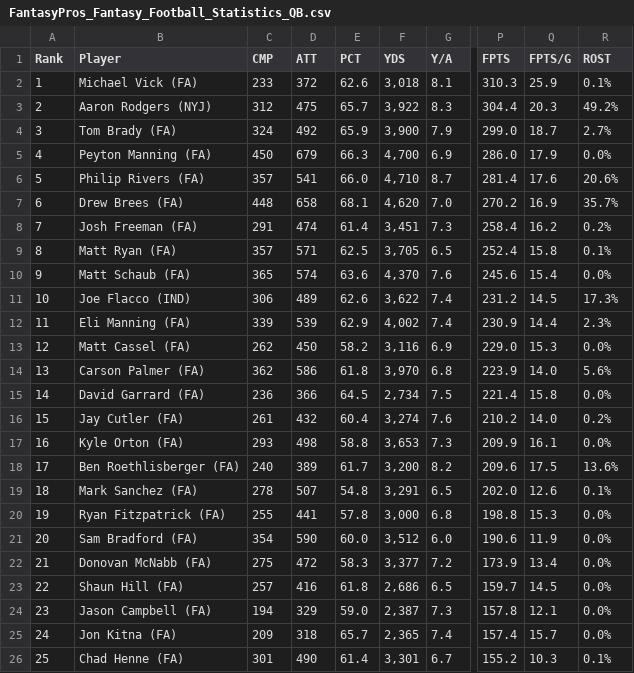
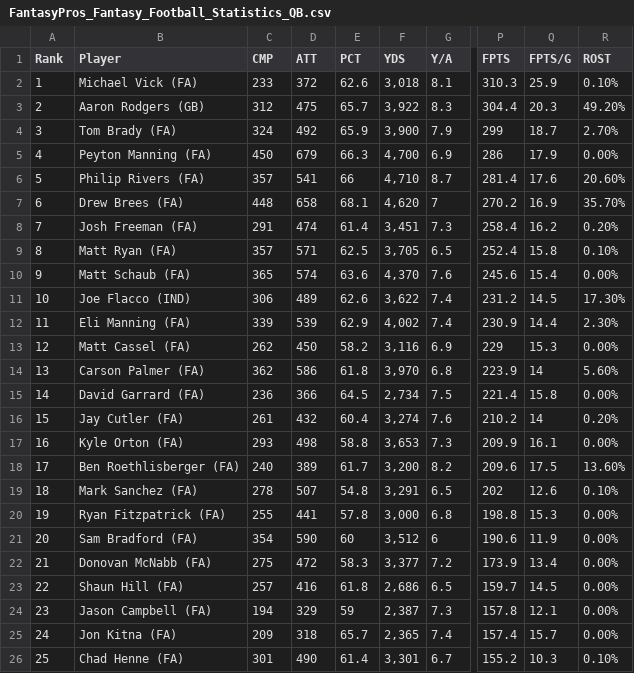
Before and after one commit to RaiderDBrown/HomeProjects, a CSV file: FantasyFootball/data/2010/FantasyPros_Fantasy_Football_Statistics_QB.csv, drawn as a sheet; only a part is shown, gaps mark what is left out; the diff covers the shown part only; the diff names each change by its address in the sheet, - before the commit and + after, or states it on an @@ line.

```diff
--- a/FantasyFootball/data/2010/FantasyPros_Fantasy_Football_Statistics_QB.csv
+++ b/FantasyFootball/data/2010/FantasyPros_Fantasy_Football_Statistics_QB.csv
-R2 (ROST): 0.1%
+R2 (ROST): 0.10%
-B3 (Player): Aaron Rodgers (NYJ)
+B3 (Player): Aaron Rodgers (GB)
-R3 (ROST): 49.2%
+R3 (ROST): 49.20%
-P4 (FPTS): 299.0
+P4 (FPTS): 299
-R4 (ROST): 2.7%
+R4 (ROST): 2.70%
-P5 (FPTS): 286.0
+P5 (FPTS): 286
-R5 (ROST): 0.0%
+R5 (ROST): 0.00%
-E6 (PCT): 66.0
+E6 (PCT): 66
-R6 (ROST): 20.6%
+R6 (ROST): 20.60%
-G7 (Y/A): 7.0
+G7 (Y/A): 7
-R7 (ROST): 35.7%
+R7 (ROST): 35.70%
-R8 (ROST): 0.2%
+R8 (ROST): 0.20%
-R9 (ROST): 0.1%
+R9 (ROST): 0.10%
-R10 (ROST): 0.0%
+R10 (ROST): 0.00%
-R11 (ROST): 17.3%
+R11 (ROST): 17.30%
-R12 (ROST): 2.3%
+R12 (ROST): 2.30%
-P13 (FPTS): 229.0
+P13 (FPTS): 229
-R13 (ROST): 0.0%
+R13 (ROST): 0.00%
-Q14 (FPTS/G): 14.0
+Q14 (FPTS/G): 14
-R14 (ROST): 5.6%
+R14 (ROST): 5.60%
-R15 (ROST): 0.0%
+R15 (ROST): 0.00%
-Q16 (FPTS/G): 14.0
+Q16 (FPTS/G): 14
-R16 (ROST): 0.2%
+R16 (ROST): 0.20%
-R17 (ROST): 0.0%
+R17 (ROST): 0.00%
-R18 (ROST): 13.6%
+R18 (ROST): 13.60%
-P19 (FPTS): 202.0
+P19 (FPTS): 202
-R19 (ROST): 0.1%
+R19 (ROST): 0.10%
-R20:R25 (ROST): 0.0%
+R20:R25 (ROST): 0.00%
-E21 (PCT): 60.0
+E21 (PCT): 60
-G21 (Y/A): 6.0
+G21 (Y/A): 6
-E24 (PCT): 59.0
+E24 (PCT): 59
-R26 (ROST): 0.1%
+R26 (ROST): 0.10%
```
Also changed, not shown: 88 edited cells elsewhere in this file, FantasyFootball/data/2007/FantasyPros_Fantasy_Football_Statistics_RB.csv, 2 other files.
